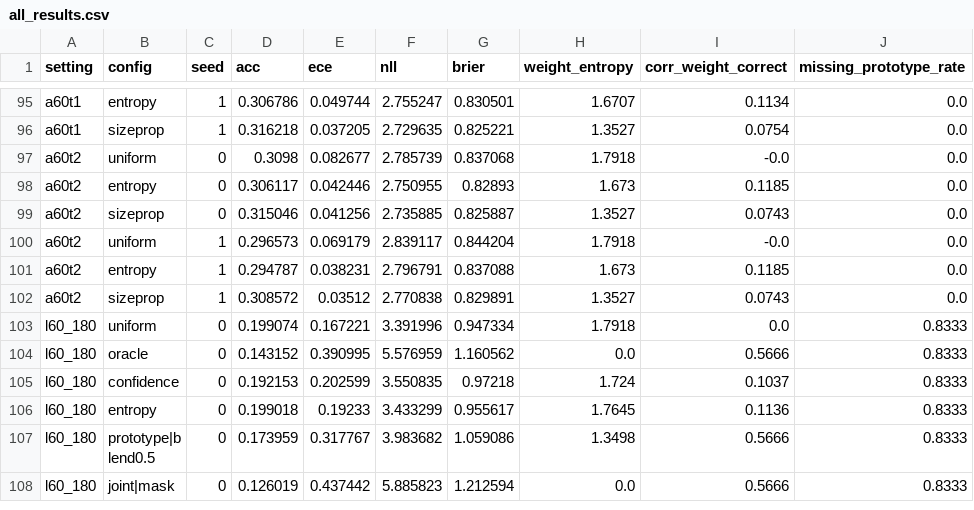
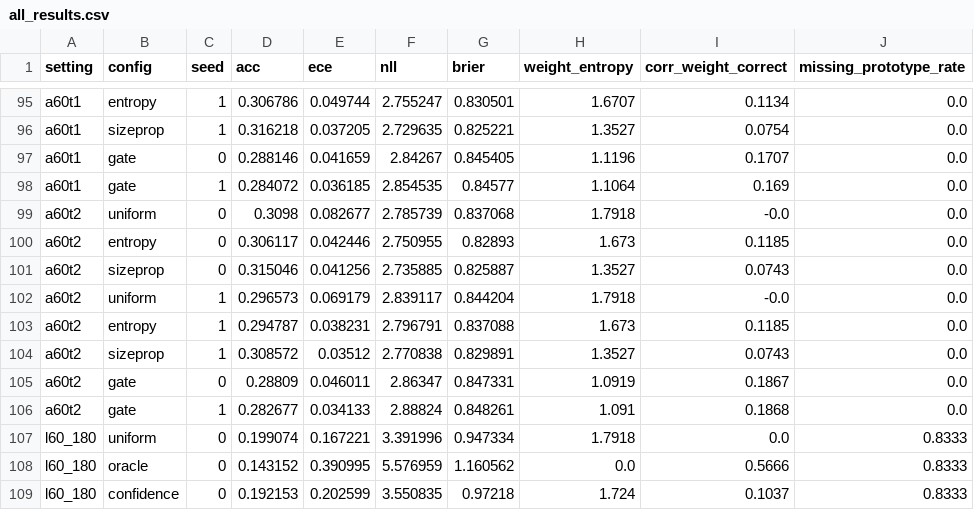
Before and after one commit to justinbrianhwang/UA-D2OFL, a CSV file: results/all_results.csv, drawn as a sheet; only a part is shown, gaps mark what is left out; the shorter side is filled out with more unchanged rows.

Commit message:
Learned-gate control on teacher realizations t1/t2; realization-level Holm family of four

```diff
--- a/results/all_results.csv
+++ b/results/all_results.csv
@@ -96,2 +96,4 @@ a60t1,entropy,1,0.306786,0.049744,2.755247,0.830501,1.6707,0.1134,0.0
 a60t1,sizeprop,1,0.316218,0.037205,2.729635,0.825221,1.3527,0.0754,0.0
+a60t1,gate,0,0.288146,0.041659,2.84267,0.845405,1.1196,0.1707,0.0
+a60t1,gate,1,0.284072,0.036185,2.854535,0.84577,1.1064,0.169,0.0
 a60t2,uniform,0,0.3098,0.082677,2.785739,0.837068,1.7918,-0.0,0.0
@@ -102,2 +104,4 @@ a60t2,entropy,1,0.294787,0.038231,2.796791,0.837088,1.673,0.1185,0.0
 a60t2,sizeprop,1,0.308572,0.03512,2.770838,0.829891,1.3527,0.0743,0.0
+a60t2,gate,0,0.28809,0.046011,2.86347,0.847331,1.0919,0.1867,0.0
+a60t2,gate,1,0.282677,0.034133,2.88824,0.848261,1.091,0.1868,0.0
 l60_180,uniform,0,0.199074,0.167221,3.391996,0.947334,1.7918,0.0,0.8333
```
Also changed, not shown: 3 other files.
